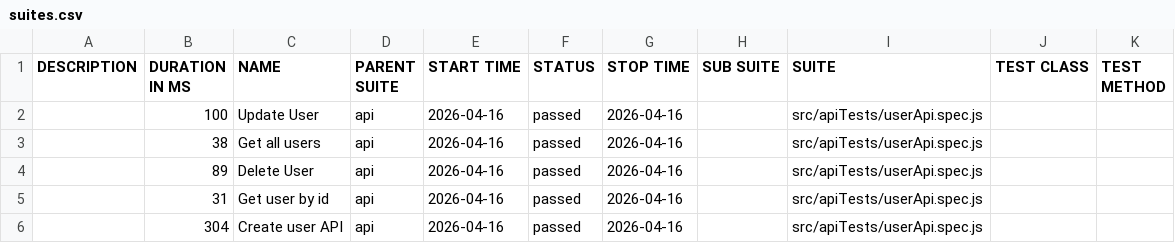
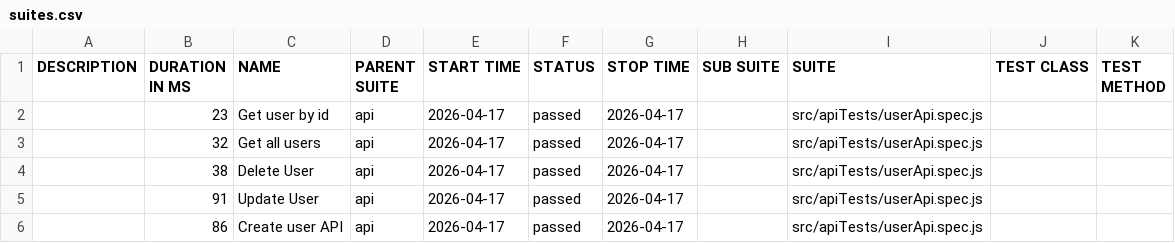
Before and after one commit to pranaya1997/Playwright-Framework, a CSV file: allure/data/suites.csv, drawn as a sheet.

```diff
--- a/allure/data/suites.csv
+++ b/allure/data/suites.csv
@@ -1,6 +1,6 @@
 "DESCRIPTION","DURATION IN MS","NAME","PARENT SUITE","START TIME","STATUS","STOP TIME","SUB SUITE","SUITE","TEST CLASS","TEST METHOD"
-"","100","Update User","api","2026-04-16","passed","2026-04-16","","src/apiTests/userApi.spec.js","",""
-"","38","Get all users","api","2026-04-16","passed","2026-04-16","","src/apiTests/userApi.spec.js","",""
-"","89","Delete User","api","2026-04-16","passed","2026-04-16","","src/apiTests/userApi.spec.js","",""
-"","31","Get user by id","api","2026-04-16","passed","2026-04-16","","src/apiTests/userApi.spec.js","",""
-"","304","Create user API","api","2026-04-16","passed","2026-04-16","","src/apiTests/userApi.spec.js","",""
+"","23","Get user by id","api","2026-04-17","passed","2026-04-17","","src/apiTests/userApi.spec.js","",""
+"","32","Get all users","api","2026-04-17","passed","2026-04-17","","src/apiTests/userApi.spec.js","",""
+"","38","Delete User","api","2026-04-17","passed","2026-04-17","","src/apiTests/userApi.spec.js","",""
+"","91","Update User","api","2026-04-17","passed","2026-04-17","","src/apiTests/userApi.spec.js","",""
+"","86","Create user API","api","2026-04-17","passed","2026-04-17","","src/apiTests/userApi.spec.js","",""
```
Also changed, not shown: 28 other files.
